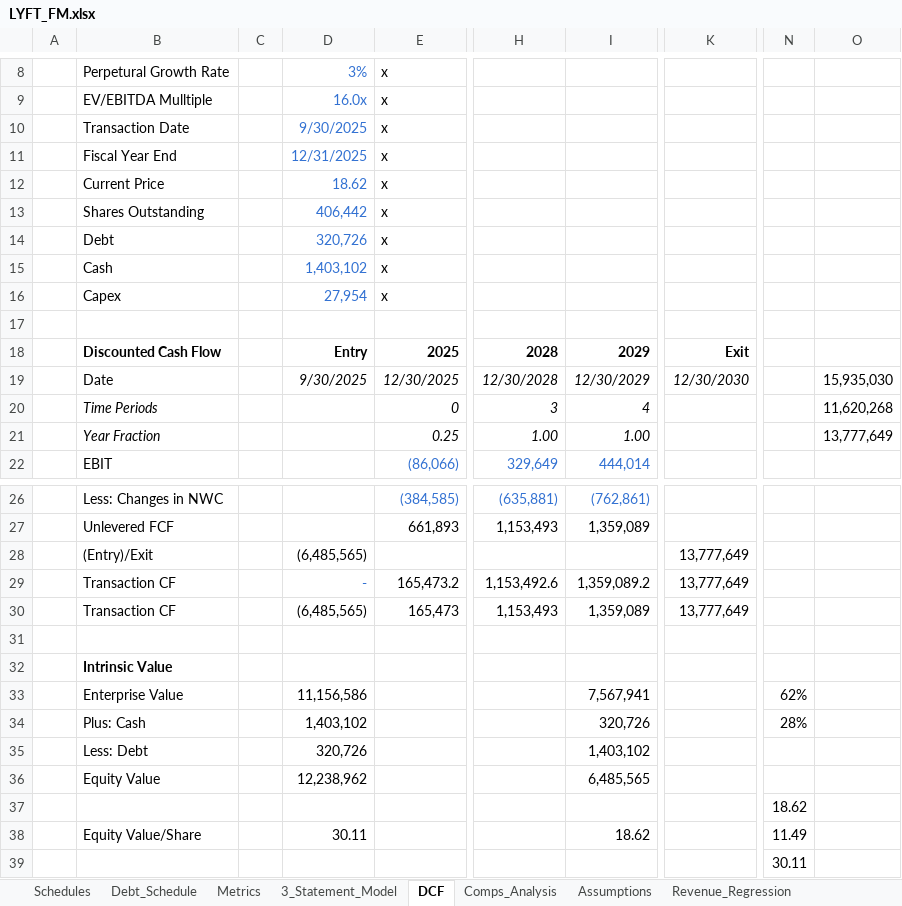
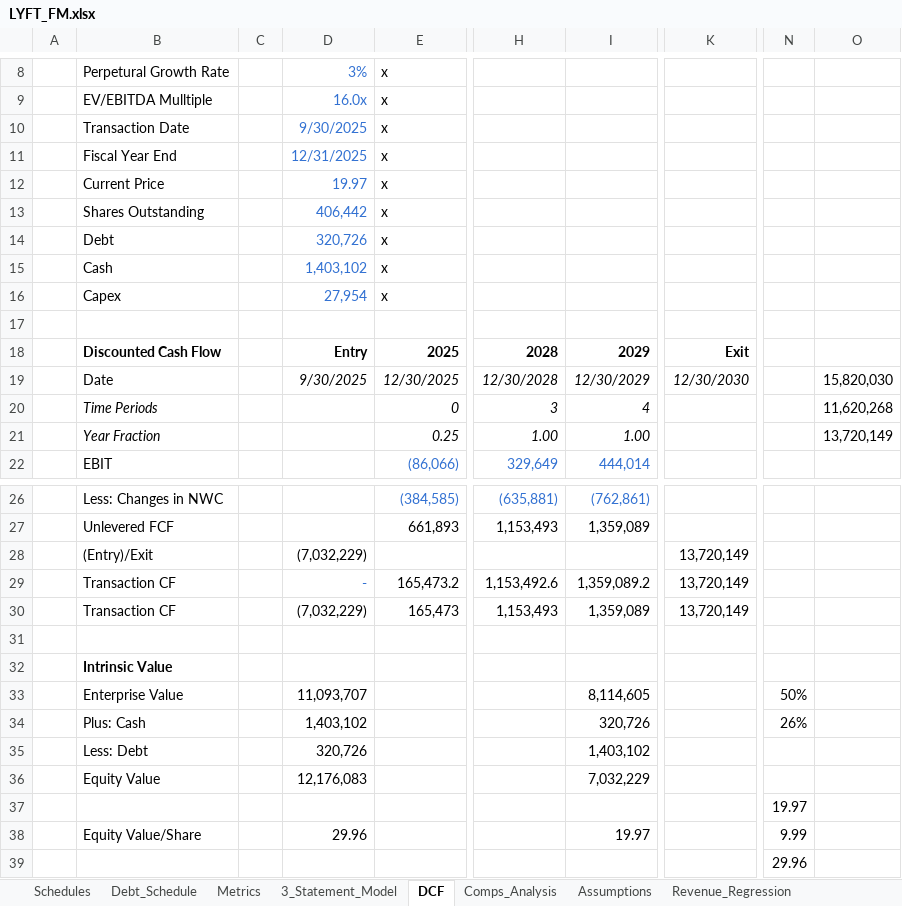
Before and after one commit to NMSebake/Equity_Research, an Excel workbook: Lyft/LYFT_FM.xlsx, sheet DCF, drawn as a sheet; only a part is shown, gaps mark what is left out; values as stored, in another font and other column widths than the file's, no borders; charts and pictures not drawn; the diff names each change by its address in the sheet, - before the commit and + after, or states it on an @@ line.

```diff
--- a/Lyft/LYFT_FM.xlsx (sheet DCF)
+++ b/Lyft/LYFT_FM.xlsx (sheet DCF)
-D12: 18.62
+D12: 19.97
-O19: 15,935,030
+O19: 15,820,030
-O21: 13,777,649
+O21: 13,720,149
-D28: (6,485,565)
+D28: (7,032,229)
-K28:K30: 13,777,649
+K28:K30: 13,720,149
-D30: (6,485,565)
+D30: (7,032,229)
-D33: 11,156,586
+D33: 11,093,707
-I33: 7,567,941
+I33: 8,114,605
-N33: 62%
+N33: 50%
-N34: 28%
+N34: 26%
-D36: 12,238,962
+D36: 12,176,083
-I36: 6,485,565
+I36: 7,032,229
-N37: 18.62
+N37: 19.97
-D38: 30.11
+D38: 29.96
-I38: 18.62
+I38: 19.97
-N38: 11.49
+N38: 9.99
-N39: 30.11
+N39: 29.96
```
Also changed, not shown: sheet Comps_Analysis, sheet Schedules, Nasdaq/NDAQ_FM_FINAL.xlsx.
